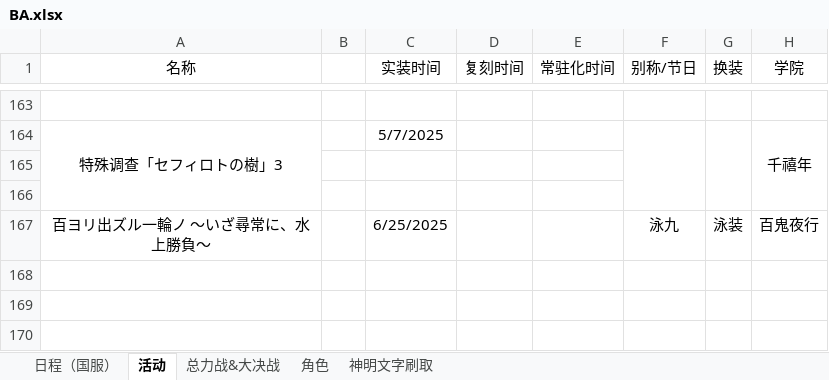
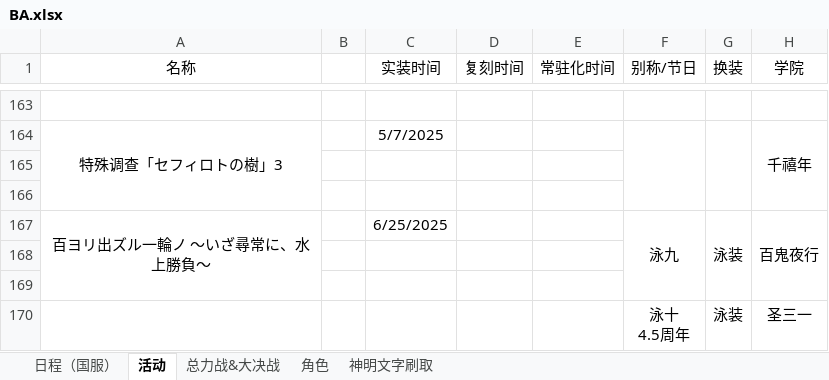
Before and after one commit to Yanagiha-Mizuumi/yanagiha.github.io, an Excel workbook: files/BA.xlsx, sheet 活动, drawn as a sheet; only a part is shown, gaps mark what is left out; values as stored, in another font and other column widths than the file's, no borders; ↵ is a line break in a cell; the diff names each change by its address in the sheet, - before the commit and + after, or states it on an @@ line.

Commit message:
Update BA.xlsx

```diff
--- a/files/BA.xlsx (sheet 活动)
+++ b/files/BA.xlsx (sheet 活动)
+A167:A169 merged
+F167:F169 merged
+G167:G169 merged
+H167:H169 merged
+row 168: (empty)
+row 169: (empty)
+row 170:  |  |  |  |  | 泳十 ↵ 4.5周年 | 泳装 | 圣三一
```
Also changed, not shown: sheet 角色.
